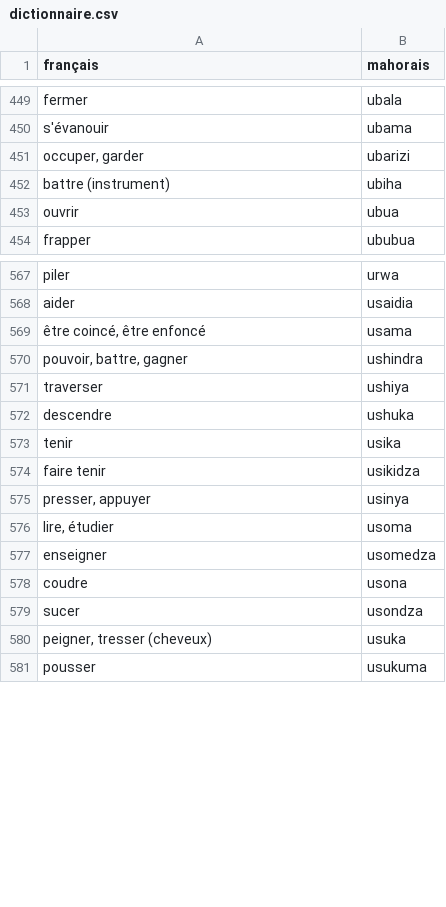
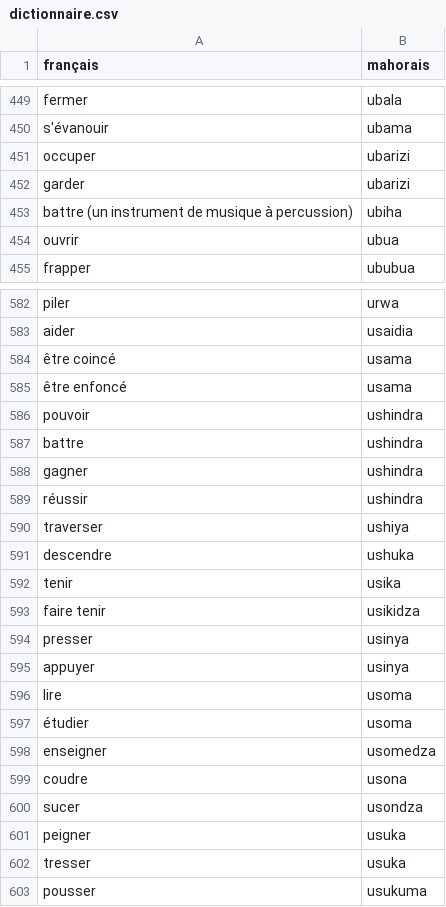
Before and after one commit to edd34/kamusy-django, a CSV file: utils/dictionnaire.csv, drawn as a sheet; only a part is shown, gaps mark what is left out; the diff covers the shown part only.

```diff
--- a/utils/dictionnaire.csv
+++ b/utils/dictionnaire.csv
@@ -450,4 +450,5 @@ fermer;ubala
 s'évanouir;ubama
-occuper, garder;ubarizi
-battre (instrument);ubiha
+occuper;ubarizi
+garder;ubarizi
+battre (un instrument de musique à percussion);ubiha
 ouvrir;ubua
@@ -568,4 +583,8 @@ piler;urwa
 aider;usaidia
-être coincé, être enfoncé;usama
-pouvoir, battre, gagner;ushindra
+être coincé;usama
+être enfoncé;usama
+pouvoir;ushindra
+battre;ushindra
+gagner;ushindra
+réussir;ushindra
 traverser;ushiya
@@ -574,4 +593,6 @@ tenir;usika
 faire tenir;usikidza
-presser, appuyer;usinya
-lire, étudier;usoma
+presser;usinya
+appuyer;usinya
+lire;usoma
+étudier;usoma
 enseigner;usomedza
@@ -579,3 +600,4 @@ coudre;usona
 sucer;usondza
-peigner, tresser (cheveux);usuka
+peigner;usuka
+tresser;usuka
 pousser;usukuma
```
Also changed, not shown: 18 added rows and 19 edited cells elsewhere in this file, utils/dictionnaire-kibushi.csv.
